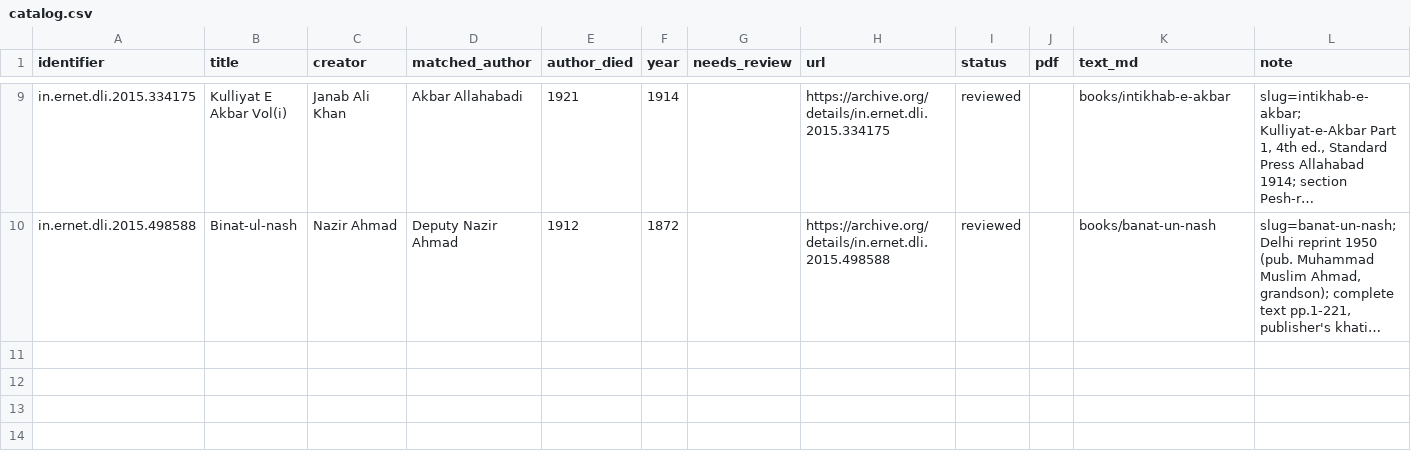
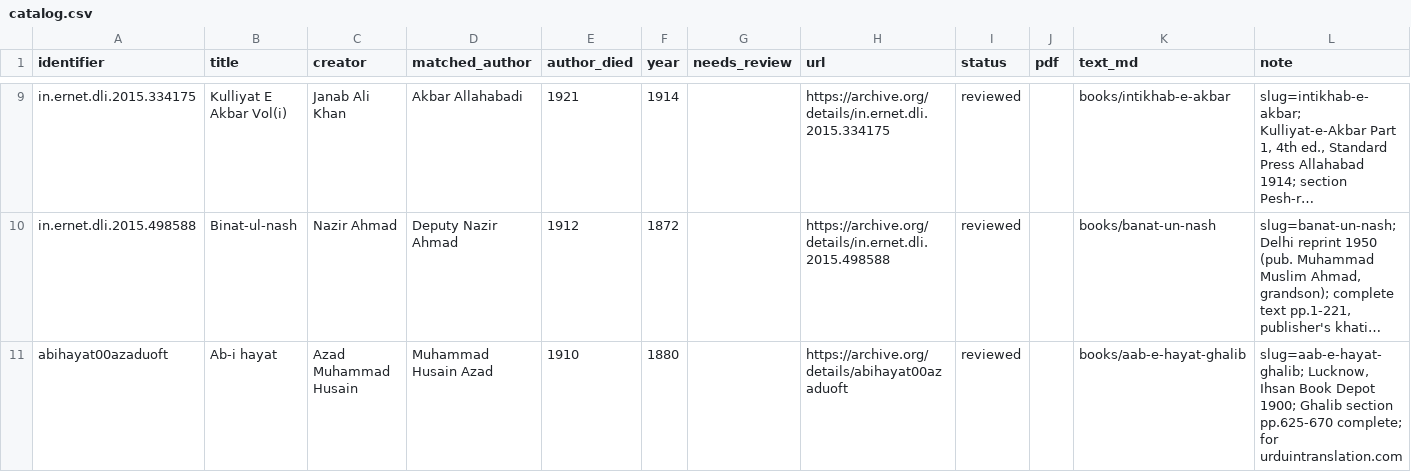
Before and after one commit to drasgharbashir/urdu-literature, a CSV file: library/catalog.csv, drawn as a sheet; only a part is shown, gaps mark what is left out; long unchanged cells end in …; the diff names each change by its address in the sheet, - before the commit and + after, or states it on an @@ line.

```diff
--- a/library/catalog.csv
+++ b/library/catalog.csv
+row 11: abihayat00azaduoft | Ab-i hayat | Azad Muhammad Husain | Muhammad Husain Azad | 1910 | 1880 |  | https://archive.org/details/abihayat00azaduoft | reviewed |  | books/aab-e-hayat-ghalib | slug=aab-e-hayat-ghalib; Lucknow, Ihsan Book Depot 1900; Ghalib section pp.625-670 complete; for urduintranslation.com
```
Also changed, not shown: 18 other files.
